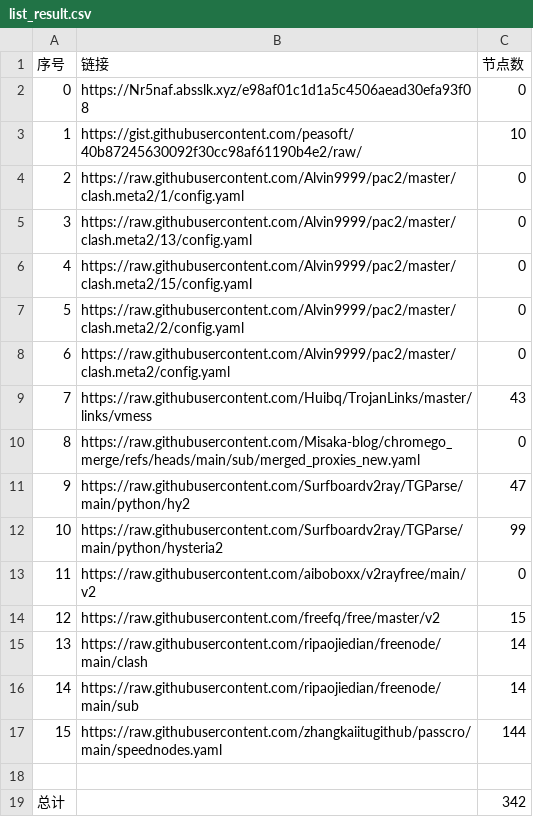
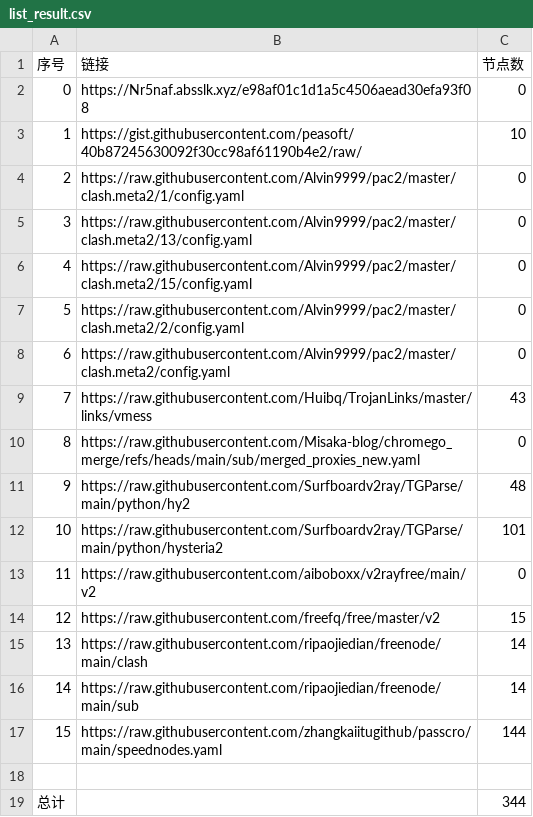
Before and after one commit to liuhtt/liuNoMoreWalls, a CSV file: list_result.csv, drawn as a sheet.

```diff
--- a/list_result.csv
+++ b/list_result.csv
@@ -10,4 +10,4 @@
 8,https://raw.githubusercontent.com/Misaka-blog/chromego_merge/refs/heads/main/sub/merged_proxies_new.yaml,0
-9,https://raw.githubusercontent.com/Surfboardv2ray/TGParse/main/python/hy2,47
-10,https://raw.githubusercontent.com/Surfboardv2ray/TGParse/main/python/hysteria2,99
+9,https://raw.githubusercontent.com/Surfboardv2ray/TGParse/main/python/hy2,48
+10,https://raw.githubusercontent.com/Surfboardv2ray/TGParse/main/python/hysteria2,101
 11,https://raw.githubusercontent.com/aiboboxx/v2rayfree/main/v2,0
@@ -18,2 +18,2 @@
 
-总计,,342
+总计,,344
```
Also changed, not shown: 19 other files.
